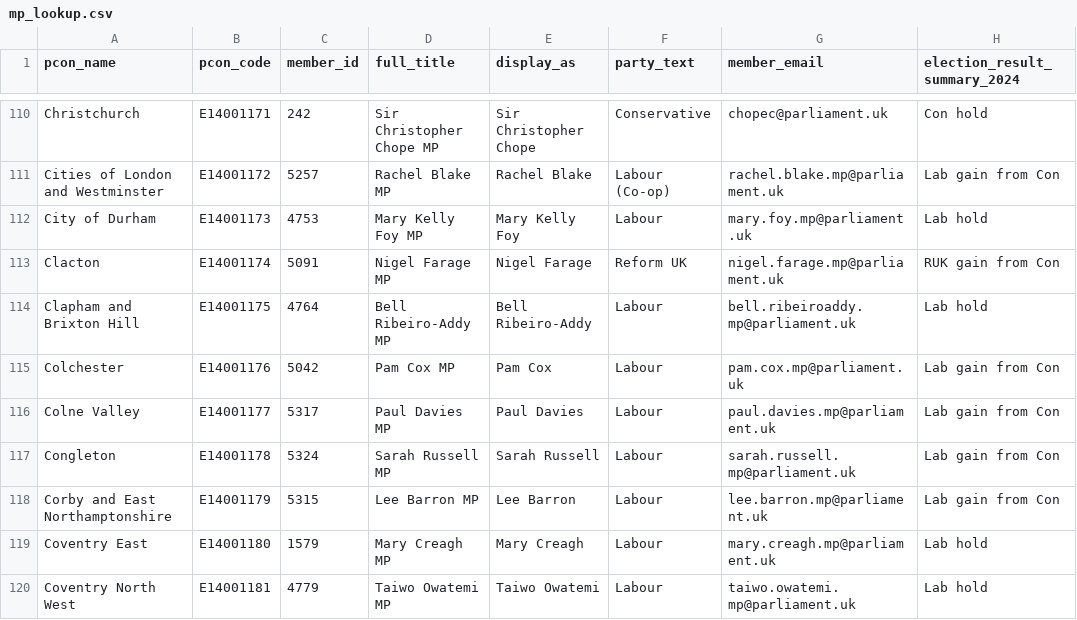
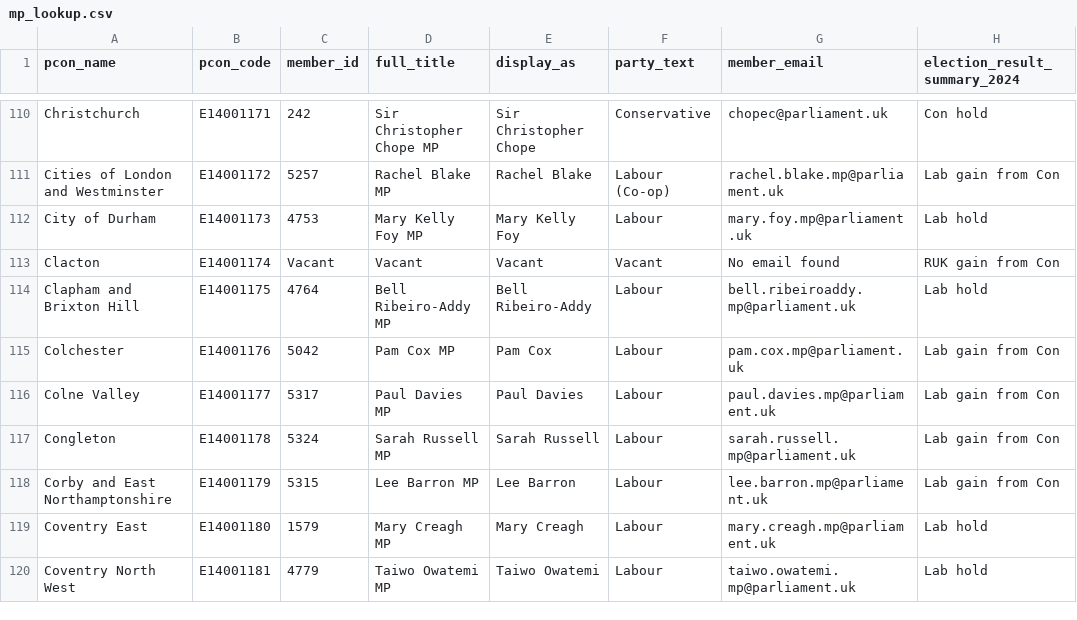
Before and after one commit to dfe-analytical-services/mp-lookup, a CSV file: mp_lookup.csv, drawn as a sheet; only a part is shown, gaps mark what is left out; the diff names each change by its address in the sheet, - before the commit and + after, or states it on an @@ line.

```diff
--- a/mp_lookup.csv
+++ b/mp_lookup.csv
-C113 (member_id): 5091
+C113 (member_id): Vacant
-D113 (full_title): Nigel Farage MP
+D113 (full_title): Vacant
-E113 (display_as): Nigel Farage
+E113 (display_as): Vacant
-F113 (party_text): Reform UK
+F113 (party_text): Vacant
-G113 (member_email): nigel.farage.mp@parliament.uk
+G113 (member_email): No email found
```
